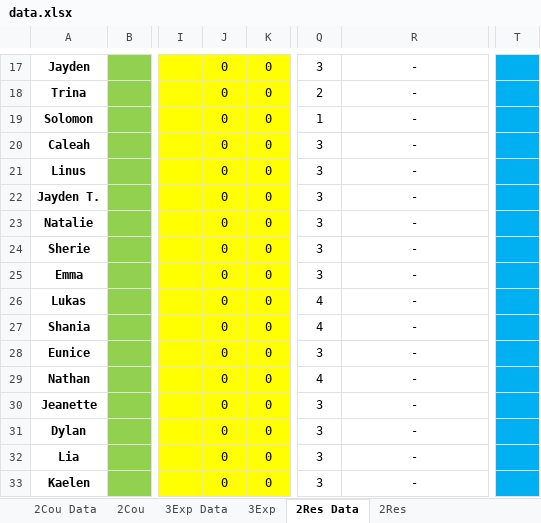
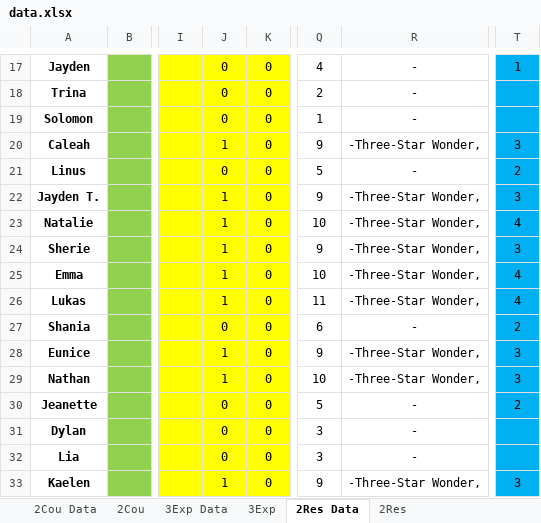
Before and after one commit to wenjunthenwj/wenjunthenwj.github.io, an Excel workbook: docs/data.xlsx, sheet 2Res Data, drawn as a sheet; only a part is shown, gaps mark what is left out; values as stored, in another font and other column widths than the file's, no borders; the diff covers the shown part only; the diff names each change by its address in the sheet, - before the commit and + after, or states it on an @@ line.

```diff
--- a/docs/data.xlsx (sheet 2Res Data)
+++ b/docs/data.xlsx (sheet 2Res Data)
-Q17: 3
+Q17: 4
-T17: (empty)
+T17: 1
-J20: 0
+J20: 1
-Q20: 3
+Q20: 9
-R20: -
+R20: -Three-Star Wonder,
-T20: (empty)
+T20: 3
-Q21: 3
+Q21: 5
-T21: (empty)
+T21: 2
-J22:J26: 0
+J22:J26: 1
-Q22: 3
+Q22: 9
-R22:R26: -
+R22:R26: -Three-Star Wonder,
-T22: (empty)
+T22: 3
-Q23: 3
+Q23: 10
-T23: (empty)
+T23: 4
-Q24: 3
+Q24: 9
-T24: (empty)
+T24: 3
-Q25: 3
+Q25: 10
-T25:T26: (empty)
+T25:T26: 4
-Q26: 4
+Q26: 11
-Q27: 4
+Q27: 6
-T27: (empty)
+T27: 2
-J28:J29: 0
+J28:J29: 1
-Q28: 3
+Q28: 9
-R28:R29: -
+R28:R29: -Three-Star Wonder,
-T28:T29: (empty)
+T28:T29: 3
-Q29: 4
+Q29: 10
-Q30: 3
+Q30: 5
-T30: (empty)
+T30: 2
-J33: 0
+J33: 1
-Q33: 3
+Q33: 9
-R33: -
+R33: -Three-Star Wonder,
-T33: (empty)
+T33: 3
```
Also changed, not shown: 3 added rows, 3 removed rows and 39 edited cells elsewhere in this sheet, sheet 2Res.
